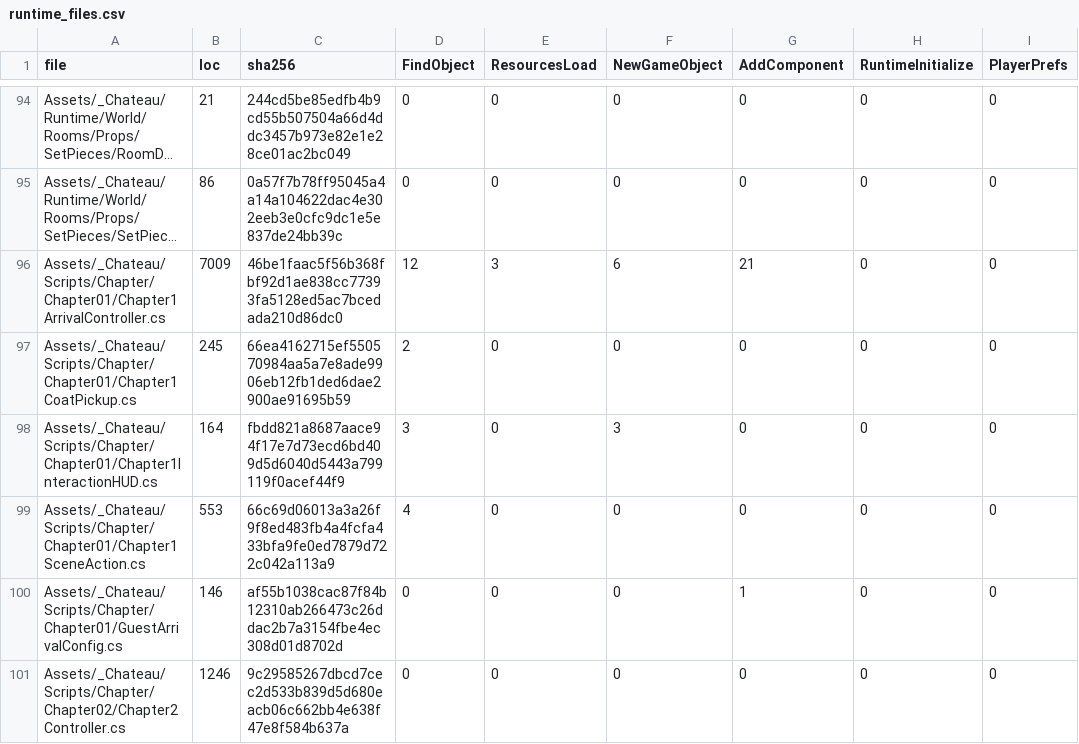
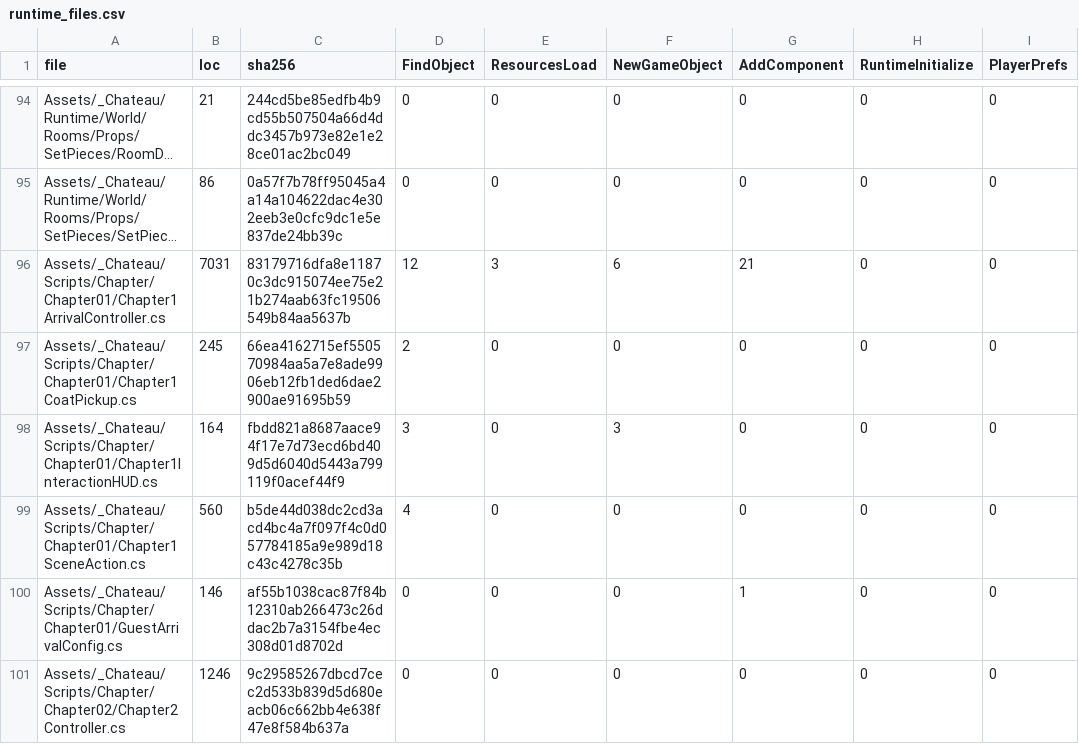
Before and after one commit to redgargoyle/ChateauElsewhere, a CSV file: Docs/Architecture/Generated/runtime_files.csv, drawn as a sheet; only a part is shown, gaps mark what is left out; long unchanged cells end in …; the diff names each change by its address in the sheet, - before the commit and + after, or states it on an @@ line.

```diff
--- a/Docs/Architecture/Generated/runtime_files.csv
+++ b/Docs/Architecture/Generated/runtime_files.csv
-B96 (loc): 7009
+B96 (loc): 7031
-C96 (sha256): 46be1faac5f56b368fbf92d1ae838cc77393fa5128ed5ac7bcedada210d86dc0
+C96 (sha256): 83179716dfa8e11870c3dc915074ee75e21b274aab63fc19506549b84aa5637b
-B99 (loc): 553
+B99 (loc): 560
-C99 (sha256): 66c69d06013a3a26f9f8ed483fb4a4fcfa433bfa9fe0ed7879d722c042a113a9
+C99 (sha256): b5de44d038dc2cd3acd4bc4a7f097f4c0d057784185a9e989d18c43c4278c35b
```
Also changed, not shown: Docs/Architecture/RuntimeClassMigrationLedger.csv, 9 other files.
